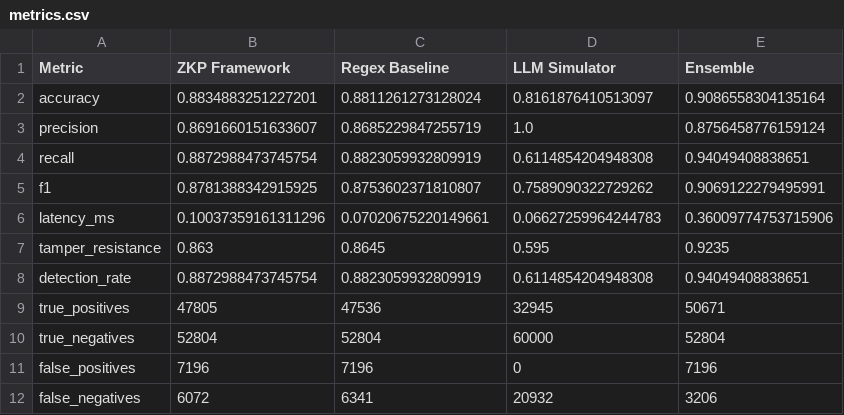
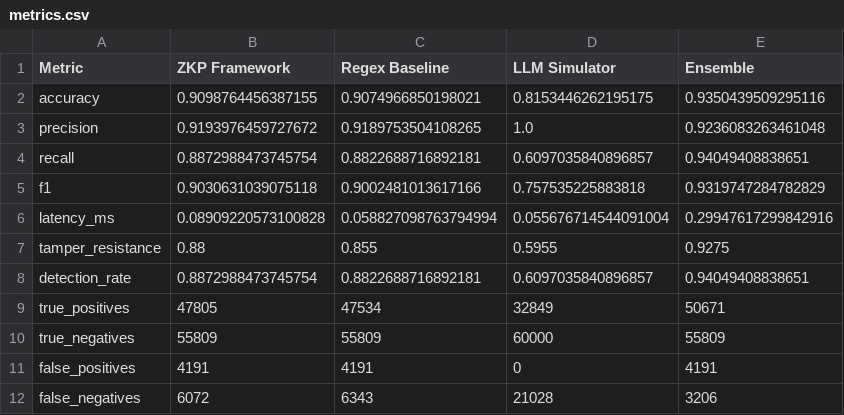
Before and after one commit to TakudzwaChoto/zkp-snarks, a CSV file: results_multi/size_120k/metrics.csv, drawn as a sheet.

```diff
--- a/results_multi/size_120k/metrics.csv
+++ b/results_multi/size_120k/metrics.csv
@@ -1,12 +1,12 @@
 Metric,ZKP Framework,Regex Baseline,LLM Simulator,Ensemble
-accuracy,0.8834883251227201,0.8811261273128024,0.8161876410513097,0.9086558304135164
-precision,0.8691660151633607,0.8685229847255719,1.0,0.8756458776159124
-recall,0.8872988473745754,0.8823059932809919,0.6114854204948308,0.94049408838651
-f1,0.8781388342915925,0.8753602371810807,0.7589090322729262,0.9069122279495991
-latency_ms,0.10037359161311296,0.07020675220149661,0.06627259964244783,0.36009774753715906
-tamper_resistance,0.863,0.8645,0.595,0.9235
-detection_rate,0.8872988473745754,0.8823059932809919,0.6114854204948308,0.94049408838651
-true_positives,47805,47536,32945,50671
-true_negatives,52804,52804,60000,52804
-false_positives,7196,7196,0,7196
-false_negatives,6072,6341,20932,3206
+accuracy,0.9098764456387155,0.9074966850198021,0.8153446262195175,0.9350439509295116
+precision,0.9193976459727672,0.9189753504108265,1.0,0.9236083263461048
+recall,0.8872988473745754,0.8822688716892181,0.6097035840896857,0.94049408838651
+f1,0.9030631039075118,0.9002481013617166,0.757535225883818,0.9319747284782829
+latency_ms,0.08909220573100828,0.058827098763794994,0.055676714544091004,0.29947617299842916
+tamper_resistance,0.88,0.855,0.5955,0.9275
+detection_rate,0.8872988473745754,0.8822688716892181,0.6097035840896857,0.94049408838651
+true_positives,47805,47534,32849,50671
+true_negatives,55809,55809,60000,55809
+false_positives,4191,4191,0,4191
+false_negatives,6072,6343,21028,3206
```
Also changed, not shown: results_multi/combined_metrics.csv, results_multi/size_200k/metrics.csv, 41 other files.
